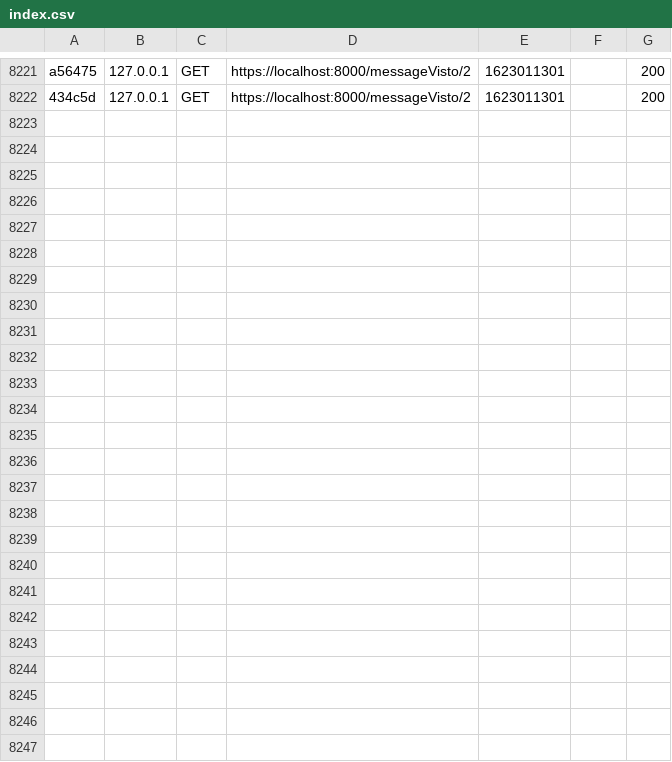
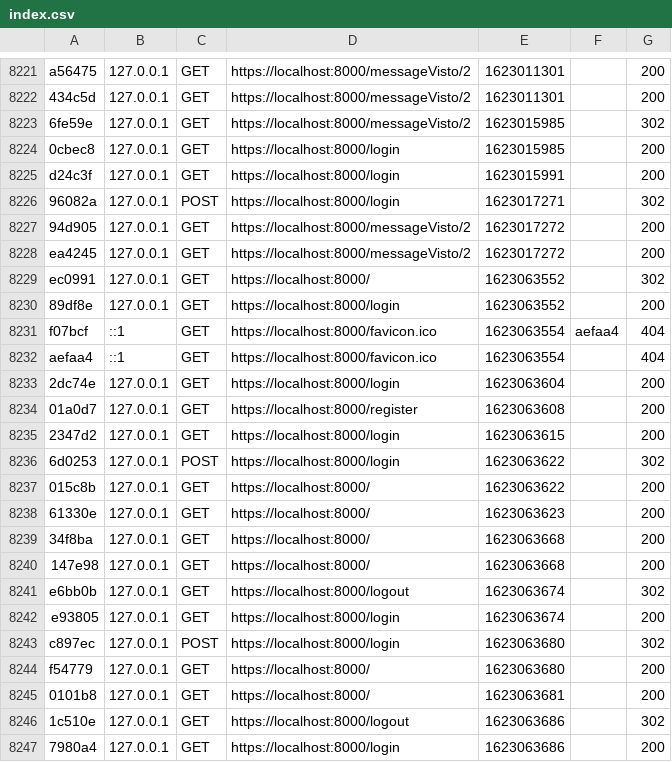
Before and after one commit to miguelBayoDEV/ComunityCar, a CSV file: var/cache/dev/profiler/index.csv, drawn as a sheet; only a part is shown, gaps mark what is left out.

```diff
--- a/var/cache/dev/profiler/index.csv
+++ b/var/cache/dev/profiler/index.csv
@@ -8222 +8222,26 @@ a56475,127.0.0.1,GET,https://localhost:8000/messageVisto/2,1623011301,,200
 434c5d,127.0.0.1,GET,https://localhost:8000/messageVisto/2,1623011301,,200
+6fe59e,127.0.0.1,GET,https://localhost:8000/messageVisto/2,1623015985,,302
+0cbec8,127.0.0.1,GET,https://localhost:8000/login,1623015985,,200
+d24c3f,127.0.0.1,GET,https://localhost:8000/login,1623015991,,200
+96082a,127.0.0.1,POST,https://localhost:8000/login,1623017271,,302
+94d905,127.0.0.1,GET,https://localhost:8000/messageVisto/2,1623017272,,200
+ea4245,127.0.0.1,GET,https://localhost:8000/messageVisto/2,1623017272,,200
+ec0991,127.0.0.1,GET,https://localhost:8000/,1623063552,,302
+89df8e,127.0.0.1,GET,https://localhost:8000/login,1623063552,,200
+f07bcf,::1,GET,https://localhost:8000/favicon.ico,1623063554,aefaa4,404
+aefaa4,::1,GET,https://localhost:8000/favicon.ico,1623063554,,404
+2dc74e,127.0.0.1,GET,https://localhost:8000/login,1623063604,,200
+01a0d7,127.0.0.1,GET,https://localhost:8000/register,1623063608,,200
+2347d2,127.0.0.1,GET,https://localhost:8000/login,1623063615,,200
+6d0253,127.0.0.1,POST,https://localhost:8000/login,1623063622,,302
+015c8b,127.0.0.1,GET,https://localhost:8000/,1623063622,,200
+61330e,127.0.0.1,GET,https://localhost:8000/,1623063623,,200
+34f8ba,127.0.0.1,GET,https://localhost:8000/,1623063668,,200
+147e98,127.0.0.1,GET,https://localhost:8000/,1623063668,,200
+e6bb0b,127.0.0.1,GET,https://localhost:8000/logout,1623063674,,302
+e93805,127.0.0.1,GET,https://localhost:8000/login,1623063674,,200
+c897ec,127.0.0.1,POST,https://localhost:8000/login,1623063680,,302
+f54779,127.0.0.1,GET,https://localhost:8000/,1623063680,,200
+0101b8,127.0.0.1,GET,https://localhost:8000/,1623063681,,200
+1c510e,127.0.0.1,GET,https://localhost:8000/logout,1623063686,,302
+7980a4,127.0.0.1,GET,https://localhost:8000/login,1623063686,,200
```
Also changed, not shown: 29 other files.
